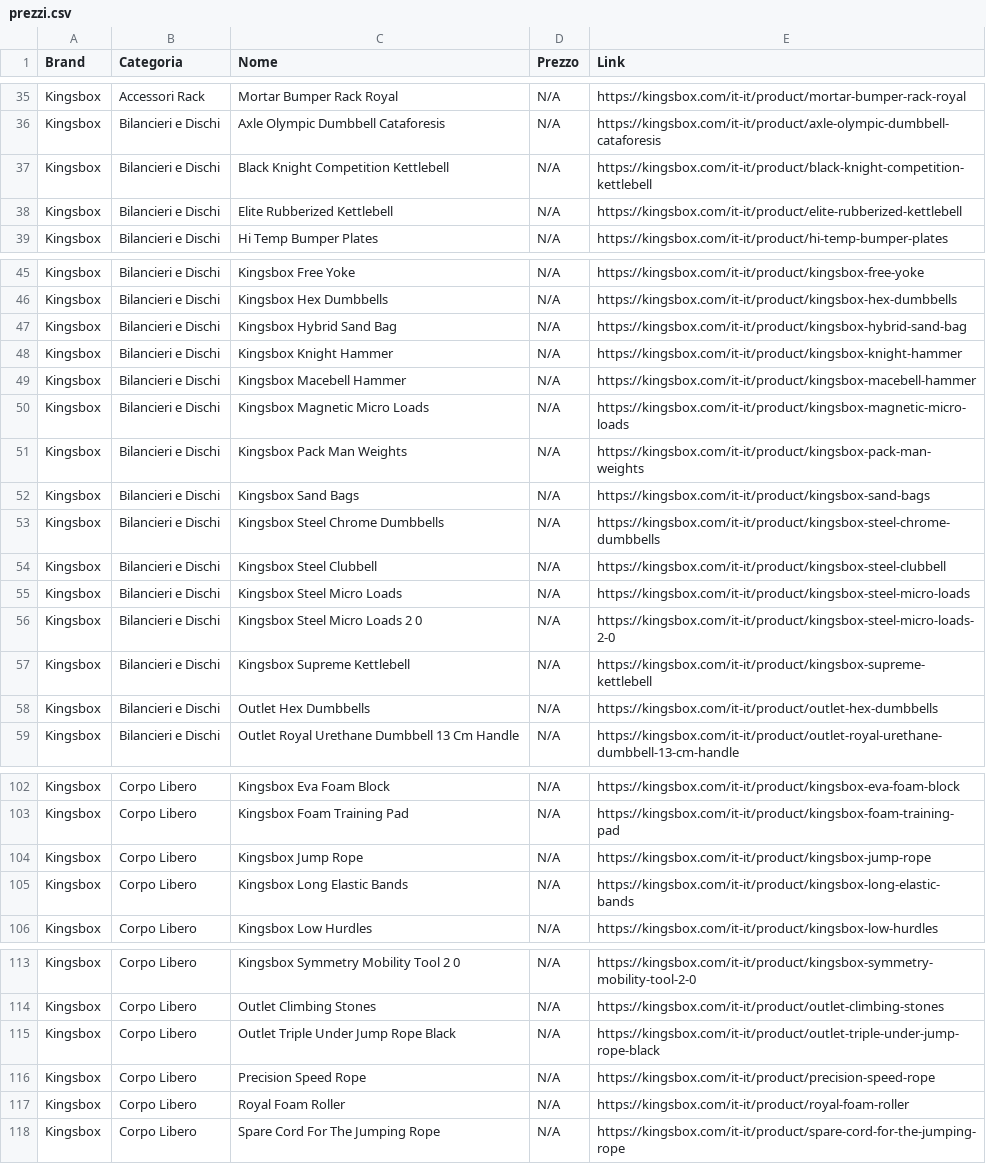
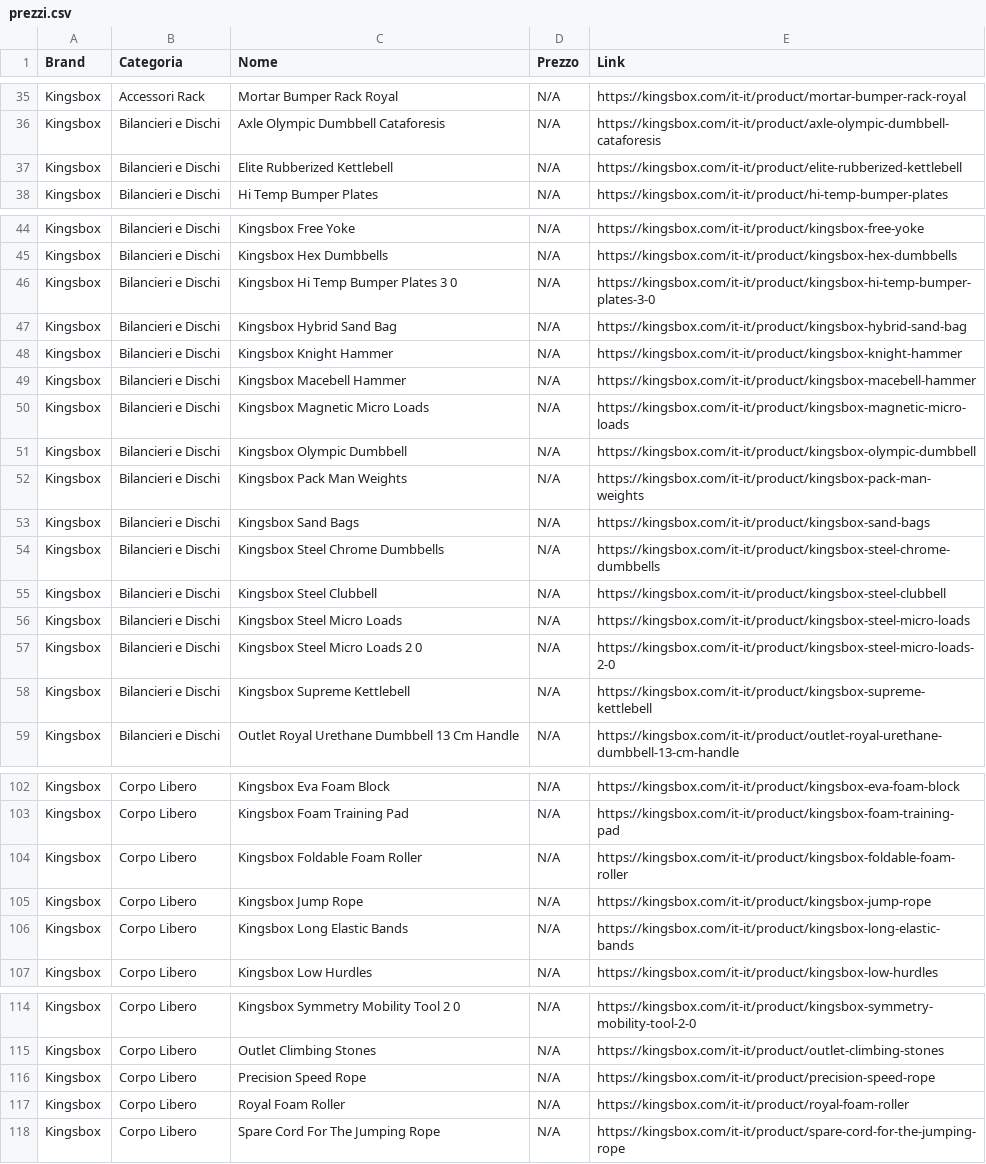
Before and after one commit to bruschettabrusca/Iron-Compare, a CSV file: prezzi.csv, drawn as a sheet; only a part is shown, gaps mark what is left out; removed rows and columns are numbered as before the commit, all else as after; the diff covers the shown part only; the diff names each change by its address in the sheet, - before the commit and + after, or states it on an @@ line.

Commit message:
Aggiornamento prezzi automatico

```diff
--- a/prezzi.csv
+++ b/prezzi.csv
-row 37: Kingsbox | Bilancieri e Dischi | Black Knight Competition Kettlebell | N/A | https://kingsbox.com/it-it/product/black-knight-competition-kettlebell
+row 46: Kingsbox | Bilancieri e Dischi | Kingsbox Hi Temp Bumper Plates 3 0 | N/A | https://kingsbox.com/it-it/product/kingsbox-hi-temp-bumper-plates-3-0
+row 51: Kingsbox | Bilancieri e Dischi | Kingsbox Olympic Dumbbell | N/A | https://kingsbox.com/it-it/product/kingsbox-olympic-dumbbell
-row 58: Kingsbox | Bilancieri e Dischi | Outlet Hex Dumbbells | N/A | https://kingsbox.com/it-it/product/outlet-hex-dumbbells
+row 104: Kingsbox | Corpo Libero | Kingsbox Foldable Foam Roller | N/A | https://kingsbox.com/it-it/product/kingsbox-foldable-foam-roller
-row 115: Kingsbox | Corpo Libero | Outlet Triple Under Jump Rope Black | N/A | https://kingsbox.com/it-it/product/outlet-triple-under-jump-rope-black
```
Also changed, not shown: 1 removed row elsewhere in this file.
